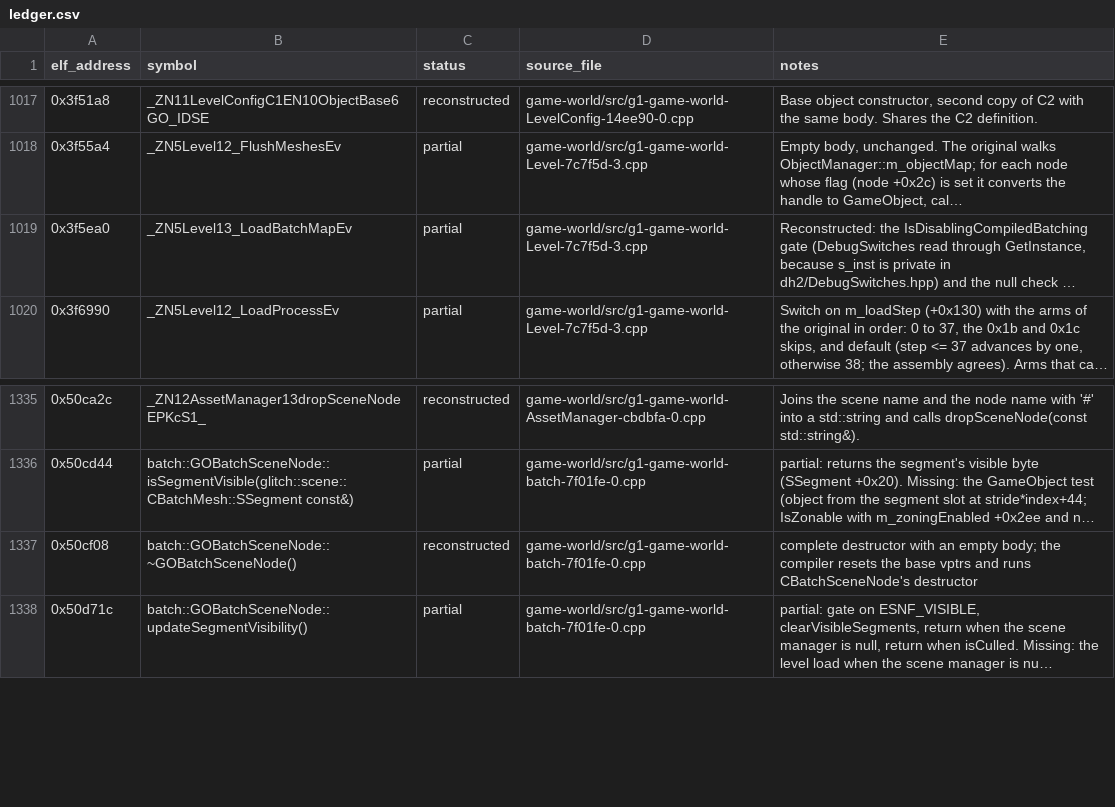
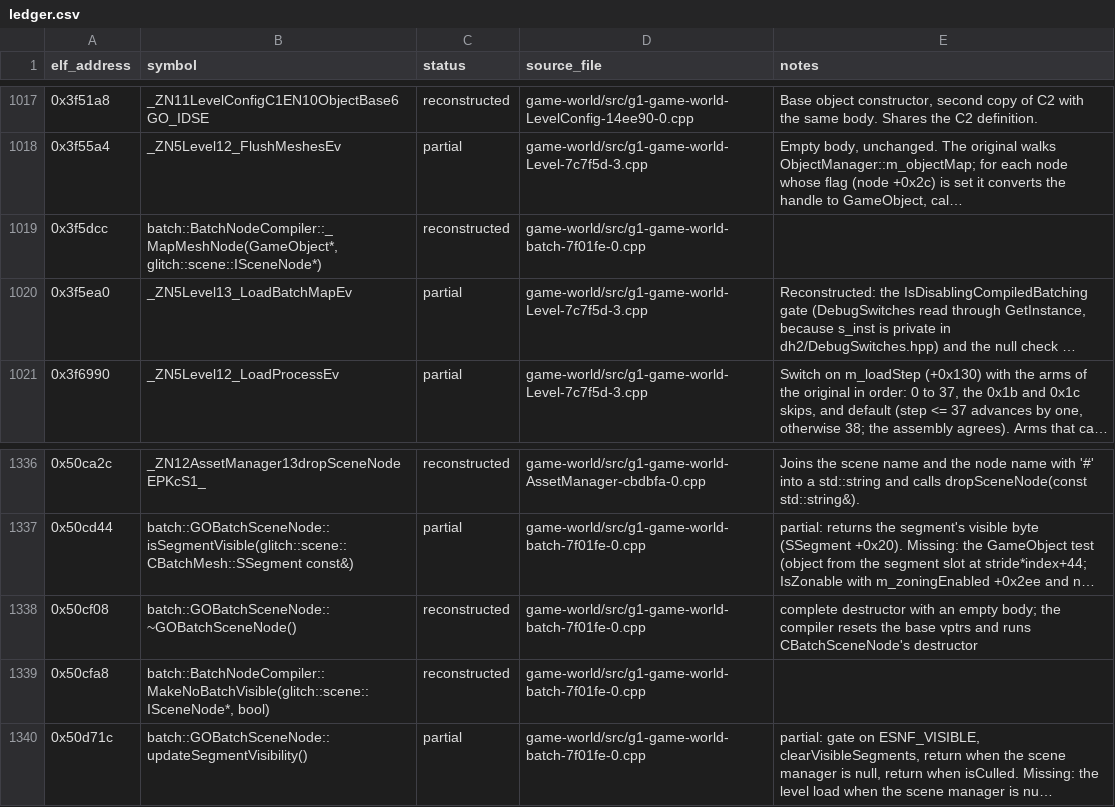
Before and after one commit to Noamcelermajer/DH_sc, a CSV file: port/decomp-reconstruction/game-world/ledger.csv, drawn as a sheet; only a part is shown, gaps mark what is left out; long unchanged cells end in …; the diff names each change by its address in the sheet, - before the commit and + after, or states it on an @@ line.

```diff
--- a/port/decomp-reconstruction/game-world/ledger.csv
+++ b/port/decomp-reconstruction/game-world/ledger.csv
+row 1019: 0x3f5dcc | batch::BatchNodeCompiler::_MapMeshNode(GameObject*, glitch::scene::ISceneNode*) | reconstructed | game-world/src/g1-game-world-batch-7f01fe-0.cpp
+row 1339: 0x50cfa8 | batch::BatchNodeCompiler::MakeNoBatchVisible(glitch::scene::ISceneNode*, bool) | reconstructed | game-world/src/g1-game-world-batch-7f01fe-0.cpp
```
Also changed, not shown: 1 other file.
